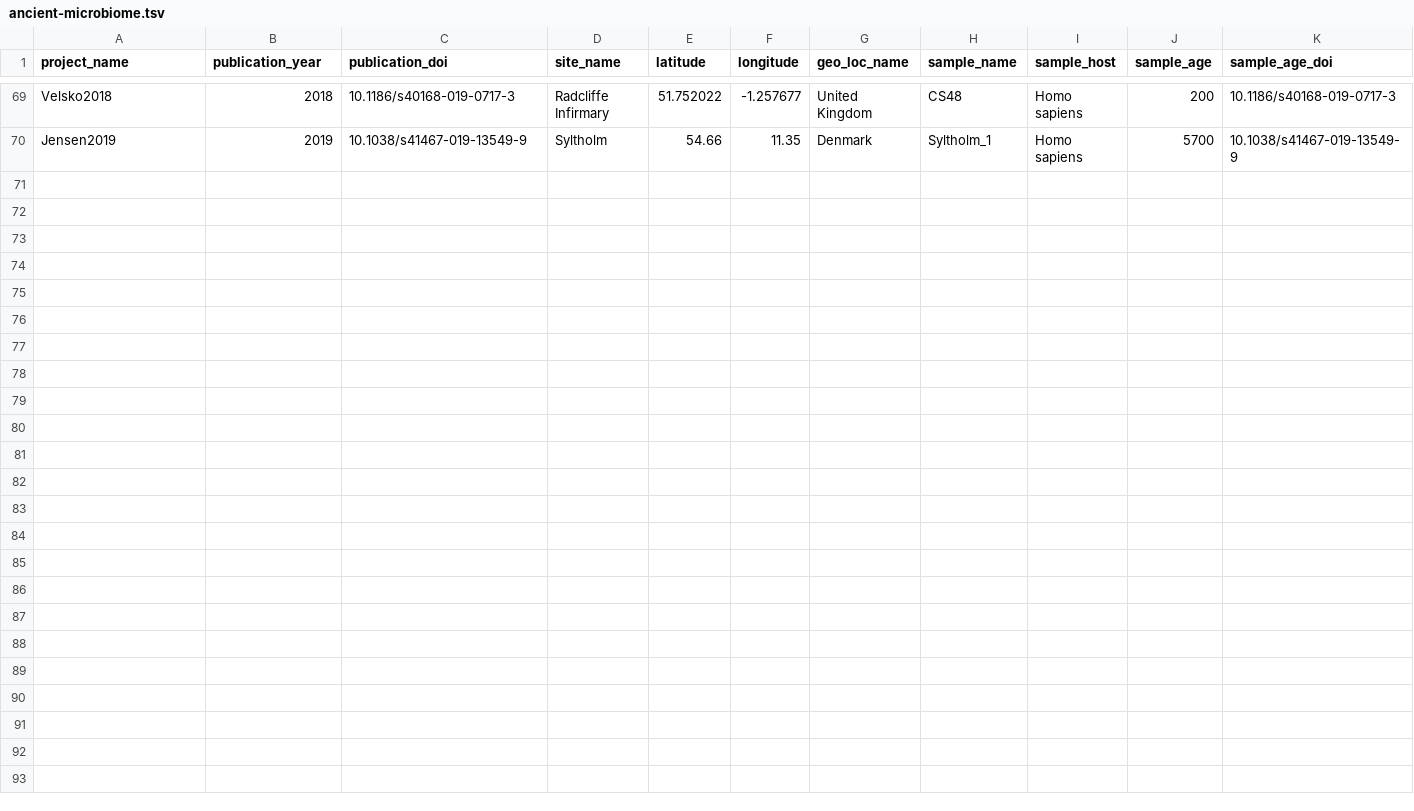
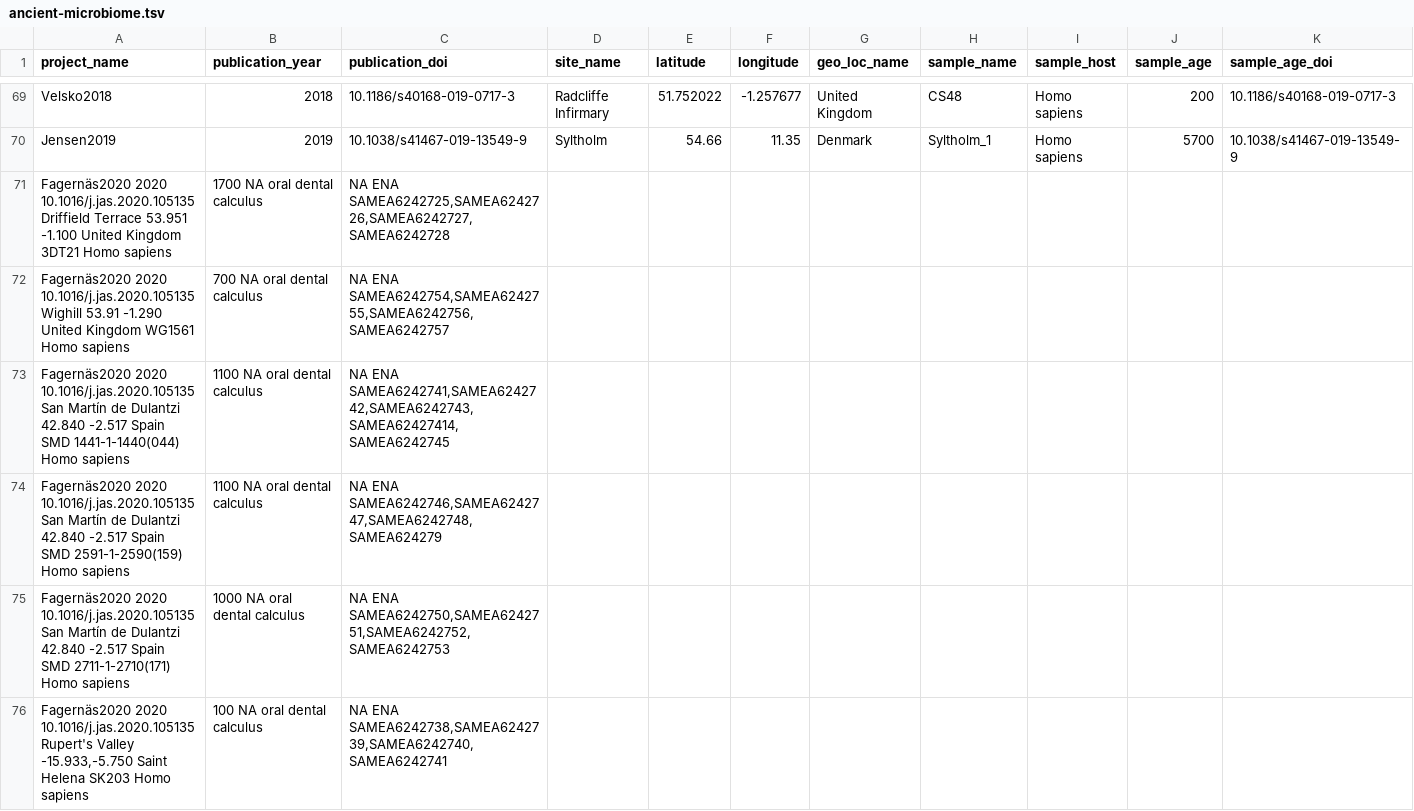
Before and after one commit to SPAAM-community/AncientMetagenomeDir, a TSV file: ancient-microbiome/ancient-microbiome.tsv, drawn as a sheet; only a part is shown, gaps mark what is left out; rows hold the shown columns only; the diff names each change by its address in the sheet, - before the commit and + after, or states it on an @@ line.

Commit message:
Update ancient-microbiome.tsv

```diff
--- a/ancient-microbiome/ancient-microbiome.tsv
+++ b/ancient-microbiome/ancient-microbiome.tsv
+row 71: Fagernäs2020 2020 10.1016/j.jas.2020.105135 Driffield Terrace 53.951 -1.100 United Kingdom 3DT21 Homo sapiens | 1700 NA oral dental calculus | NA ENA SAMEA6242725,SAMEA6242726,SAMEA6242727,SAMEA6242728
+row 72: Fagernäs2020 2020 10.1016/j.jas.2020.105135 Wighill 53.91 -1.290 United Kingdom WG1561 Homo sapiens | 700 NA oral dental calculus | NA ENA SAMEA6242754,SAMEA6242755,SAMEA6242756,SAMEA6242757
+row 73: Fagernäs2020 2020 10.1016/j.jas.2020.105135 San Martín de Dulantzi 42.840 -2.517 Spain SMD 1441-1-1440(044) Homo sapiens | 1100 NA oral dental calculus | NA ENA SAMEA6242741,SAMEA6242742,SAMEA6242743,SAMEA62427414,SAMEA6242745
+row 74: Fagernäs2020 2020 10.1016/j.jas.2020.105135 San Martín de Dulantzi 42.840 -2.517 Spain SMD 2591-1-2590(159) Homo sapiens | 1100 NA oral dental calculus | NA ENA SAMEA6242746,SAMEA6242747,SAMEA6242748,SAMEA624279
+row 75: Fagernäs2020 2020 10.1016/j.jas.2020.105135 San Martín de Dulantzi 42.840 -2.517 Spain SMD 2711-1-2710(171) Homo sapiens | 1000 NA oral dental calculus | NA ENA SAMEA6242750,SAMEA6242751,SAMEA6242752,SAMEA6242753
+row 76: Fagernäs2020 2020 10.1016/j.jas.2020.105135 Rupert's Valley -15.933,-5.750 Saint Helena SK203 Homo sapiens | 100 NA oral dental calculus | NA ENA SAMEA6242738,SAMEA6242739,SAMEA6242740,SAMEA6242741
```
